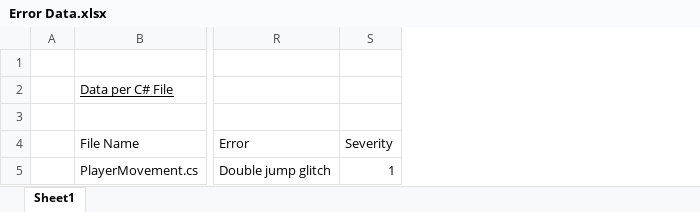
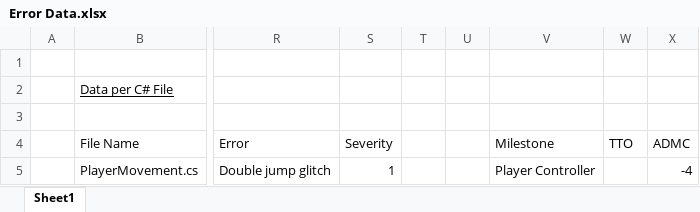
Before and after one commit to SQA-Group-7/SQA-Coursework, an Excel workbook: Metrics Data/Error Data.xlsx, sheet Sheet1, drawn as a sheet; only a part is shown, gaps mark what is left out; values as stored, in another font and other column widths than the file's, no borders; the diff names each change by its address in the sheet, - before the commit and + after, or states it on an @@ line.

```diff
--- a/Metrics Data/Error Data.xlsx (sheet Sheet1)
+++ b/Metrics Data/Error Data.xlsx (sheet Sheet1)
+column T, empty
+column U, empty
+column V (Milestone), row 5: Player Controller
+column W (TTO), empty
+column X (ADMC), row 5: -4
```
Also changed, not shown: 4 other files.
